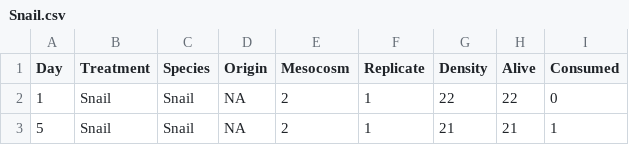
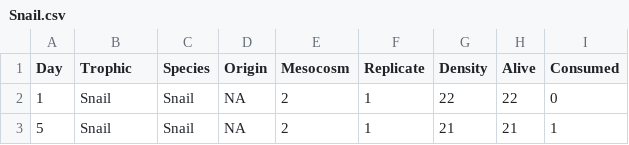
Before and after one commit to Monsauce/Origin-omnivory-and-stability, a CSV file: Snail.csv, drawn as a sheet; only a part is shown.

Commit message:
changed Treatment column name to Trophic

```diff
--- a/Snail.csv
+++ b/Snail.csv
@@ -1,2 +1,2 @@
-Day,Treatment,Species,Origin,Mesocosm,Replicate,Density,Alive ,Consumed
+Day,Trophic,Species,Origin,Mesocosm,Replicate,Density,Alive ,Consumed
 1,Snail,Snail,NA,2,1,22,22,0
```
